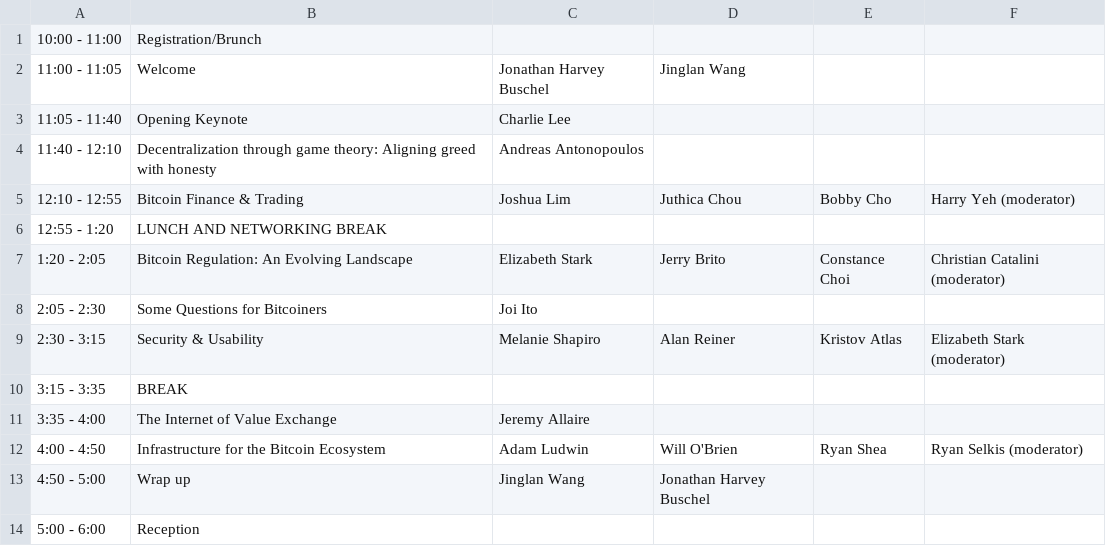
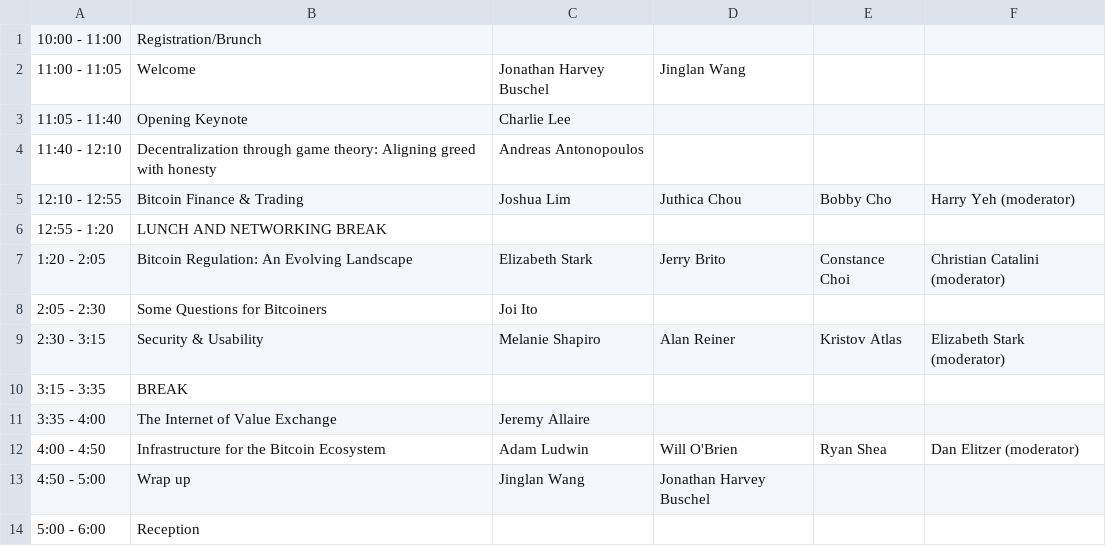
Before and after one commit to mitbtcclub/mitbtcexpo, a CSV file: source/day1.csv, drawn as a sheet.

```diff
--- a/source/day1.csv
+++ b/source/day1.csv
@@ -11,3 +11,3 @@
 3:35 - 4:00,The Internet of Value Exchange,Jeremy Allaire,,,
-4:00 - 4:50,Infrastructure for the Bitcoin Ecosystem,Adam Ludwin,Will O'Brien,Ryan Shea,Ryan Selkis (moderator)
+4:00 - 4:50,Infrastructure for the Bitcoin Ecosystem,Adam Ludwin,Will O'Brien,Ryan Shea,Dan Elitzer (moderator)
 4:50 - 5:00,Wrap up,Jinglan Wang,Jonathan Harvey Buschel,,
```
Also changed, not shown: 2 other files.
